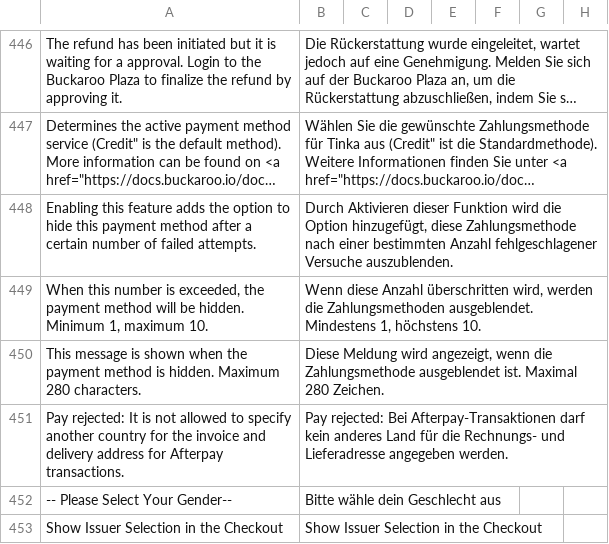
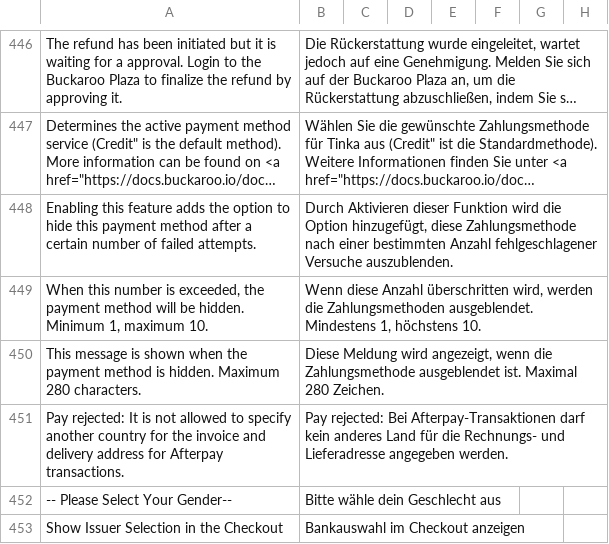
Before and after one commit to buckaroo-it/Magento2, a CSV file: i18n/de_DE.csv, drawn as a sheet; only a part is shown, gaps mark what is left out; long unchanged cells end in …; the diff covers the shown part only; the diff names each change by its address in the sheet, - before the commit and + after, or states it on an @@ line.

```diff
--- a/i18n/de_DE.csv
+++ b/i18n/de_DE.csv
-B453: Show Issuer Selection in the Checkout
+B453: Bankauswahl im Checkout anzeigen
```
Also changed, not shown: 5 edited cells elsewhere in this file, i18n/es_ES.csv, i18n/fr_FR.csv, 2 other files.
